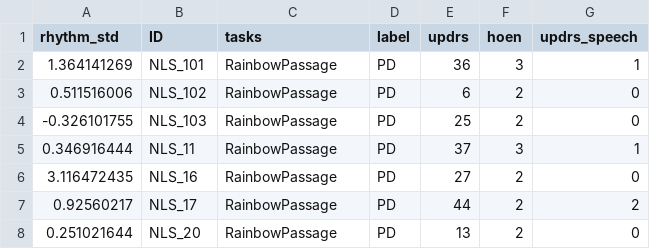
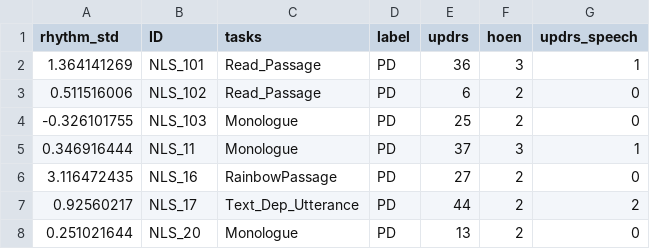
Before and after one commit to Neuro-Logical/speech, a CSV file: Multilingual_Evaluation/data/data.csv, drawn as a sheet.

Commit message:
first

```diff
--- a/Multilingual_Evaluation/data/data.csv
+++ b/Multilingual_Evaluation/data/data.csv
@@ -1,8 +1,8 @@
 rhythm_std,ID ,tasks,label,updrs,hoen,updrs_speech
-1.364141269,NLS_101,RainbowPassage,PD,36,3,1
-0.511516006,NLS_102,RainbowPassage,PD,6,2,0
--0.326101755,NLS_103,RainbowPassage,PD,25,2,0
-0.346916444,NLS_11,RainbowPassage,PD,37,3,1
+1.364141269,NLS_101,Read_Passage,PD,36,3,1
+0.511516006,NLS_102,Read_Passage,PD,6,2,0
+-0.326101755,NLS_103,Monologue,PD,25,2,0
+0.346916444,NLS_11,Monologue,PD,37,3,1
 3.116472435,NLS_16,RainbowPassage,PD,27,2,0
-0.92560217,NLS_17,RainbowPassage,PD,44,2,2
-0.251021644,NLS_20,RainbowPassage,PD,13,2,0
+0.92560217,NLS_17,Text_Dep_Utterance,PD,44,2,2
+0.251021644,NLS_20,Monologue,PD,13,2,0
```
